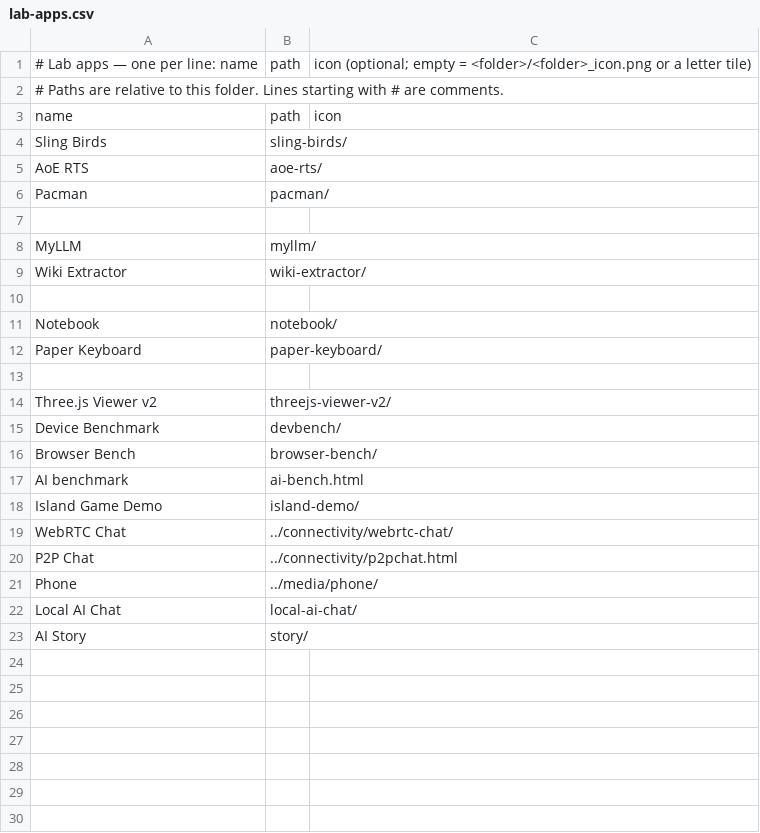
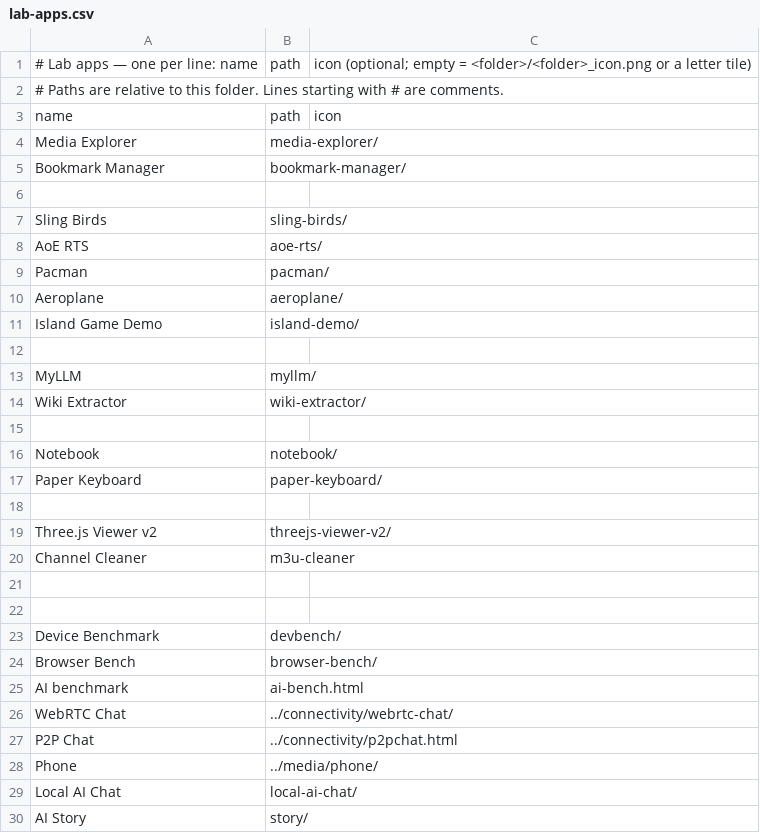
Before and after one commit to jor-teron/sites, a CSV file: apps/lab/lab-apps.csv, drawn as a sheet.

Commit message:
Add media explorer/player, bookmark manager, aeroplane game, m3u organiser.

```diff
--- a/apps/lab/lab-apps.csv
+++ b/apps/lab/lab-apps.csv
@@ -3,2 +3,5 @@
 name, path, icon
+Media Explorer, media-explorer/,
+Bookmark Manager, bookmark-manager/,
+
 Sling Birds, sling-birds/,
@@ -6,2 +9,4 @@ AoE RTS, aoe-rts/,
 Pacman, pacman/,
+Aeroplane, aeroplane/,
+Island Game Demo, island-demo/,
 
@@ -14,2 +19,5 @@ Paper Keyboard, paper-keyboard/,
 Three.js Viewer v2, threejs-viewer-v2/,
+Channel Cleaner, m3u-cleaner,
+
+
 Device Benchmark, devbench/,
@@ -17,3 +25,2 @@ Browser Bench, browser-bench/,
 AI benchmark, ai-bench.html,
-Island Game Demo, island-demo/,
 WebRTC Chat, ../connectivity/webrtc-chat/,
```
Also changed, not shown: 21 other files.
